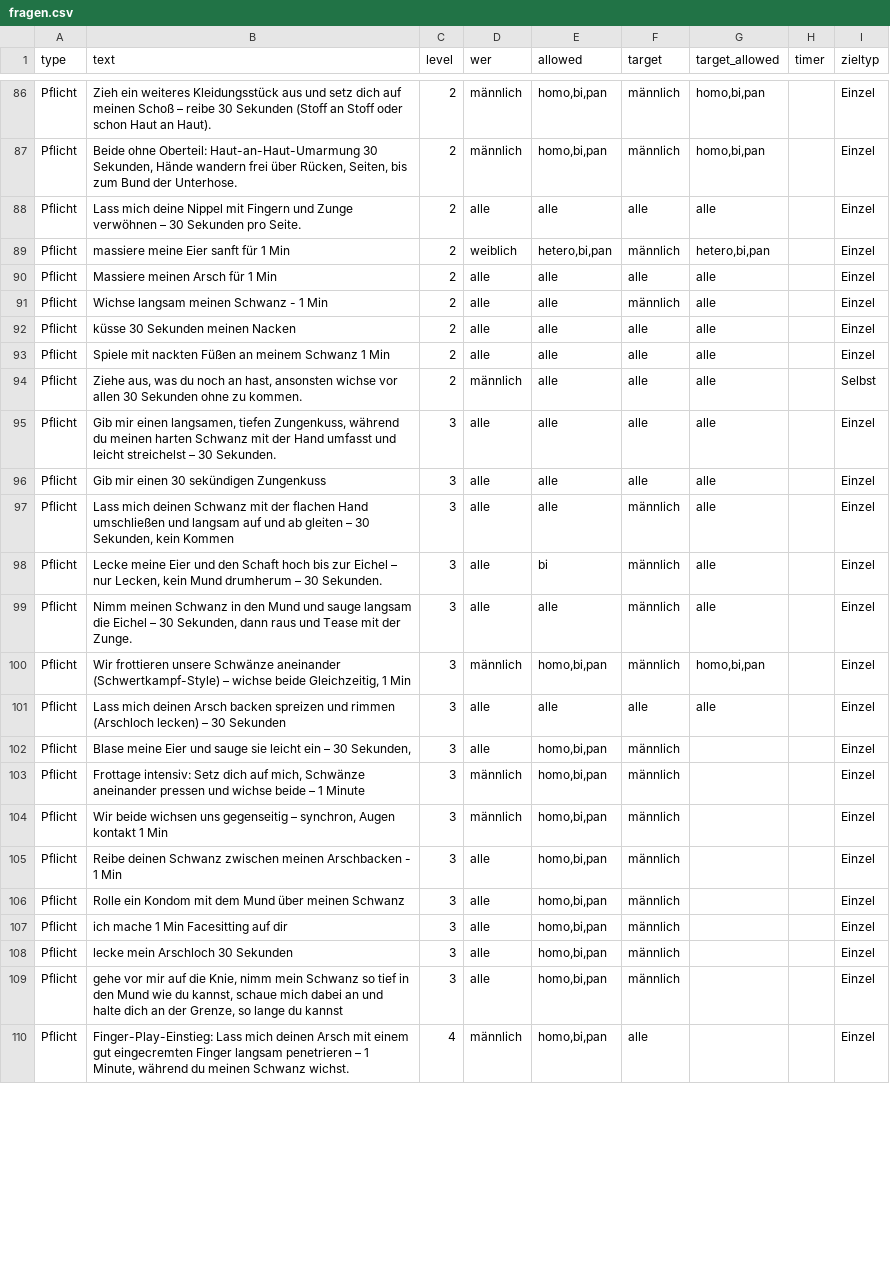
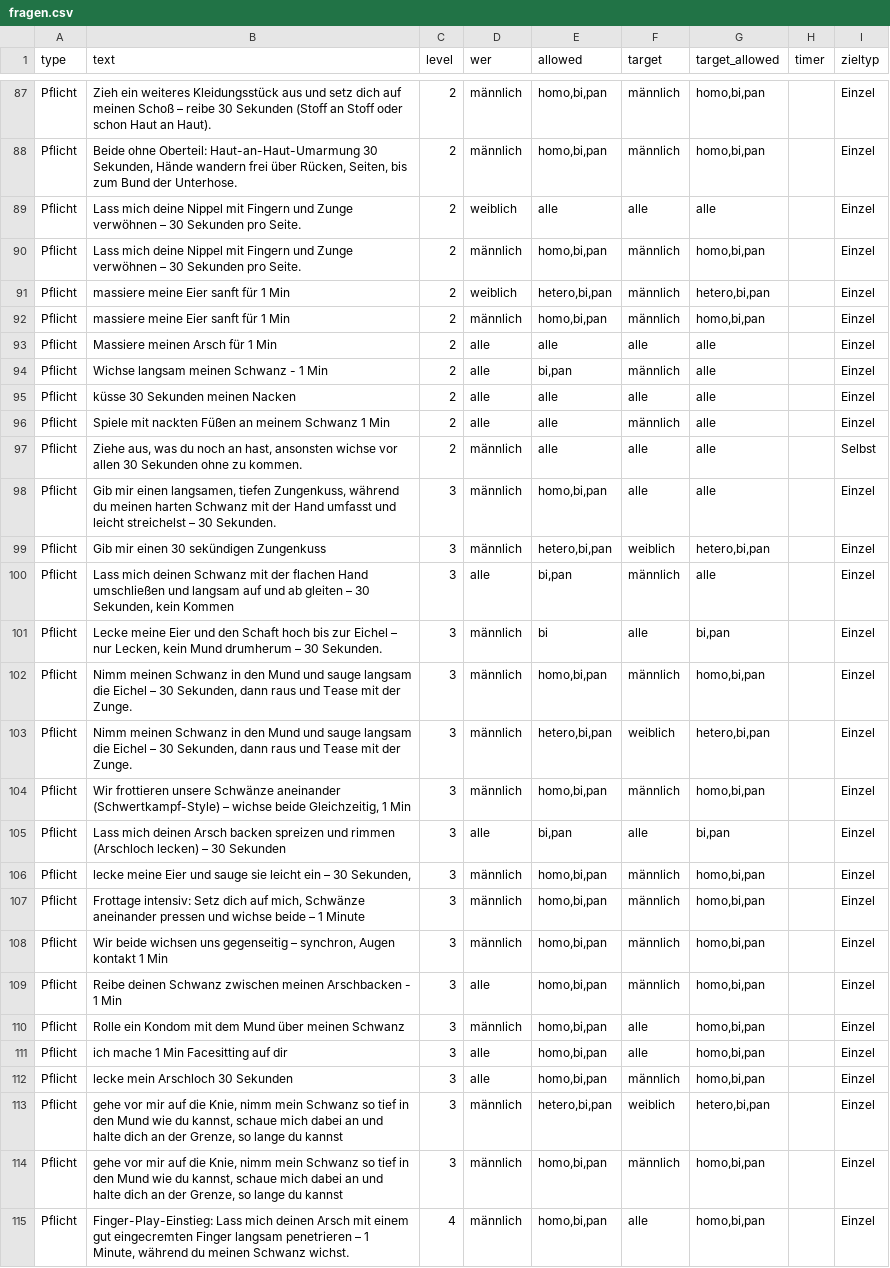
Before and after one commit to DifferentMV/WoP, a CSV file: fragen.csv, drawn as a sheet; only a part is shown, gaps mark what is left out; addresses are those after the commit; the diff covers the shown part only; the diff names each change by its address in the sheet, - before the commit and + after, or states it on an @@ line.

```diff
--- a/fragen.csv
+++ b/fragen.csv
-D89 (wer): alle
+D89 (wer): weiblich
+row 90: Pflicht | Lass mich deine Nippel mit Fingern und Zunge verwöhnen – 30 Sekunden pro Seite. | 2 | männlich | homo,bi,pan | männlich | homo,bi,pan |  | Einzel
+row 92: Pflicht | massiere meine Eier sanft für 1 Min | 2 | männlich | homo,bi,pan | männlich | homo,bi,pan |  | Einzel
-E94 (allowed): alle
+E94 (allowed): bi,pan
-F96 (target): alle
+F96 (target): männlich
-D98:D99 (wer): alle
+D98:D99 (wer): männlich
-E98 (allowed): alle
+E98 (allowed): homo,bi,pan
-E99 (allowed): alle
+E99 (allowed): hetero,bi,pan
-F99 (target): alle
+F99 (target): weiblich
-G99 (target_allowed): alle
+G99 (target_allowed): hetero,bi,pan
-E100 (allowed): alle
+E100 (allowed): bi,pan
-D101:D102 (wer): alle
+D101:D102 (wer): männlich
-F101 (target): männlich
+F101 (target): alle
-G101 (target_allowed): alle
+G101 (target_allowed): bi,pan
-E102 (allowed): alle
+E102 (allowed): homo,bi,pan
-G102 (target_allowed): alle
+G102 (target_allowed): homo,bi,pan
+row 103: Pflicht | Nimm meinen Schwanz in den Mund und sauge langsam die Eichel – 30 Sekunden, dann raus und Tease mit der Zunge. | 3 | männlich | hetero,bi,pan | weiblich | hetero,bi,pan |  | Einzel
-E105 (allowed): alle
+E105 (allowed): bi,pan
-G105 (target_allowed): alle
+G105 (target_allowed): bi,pan
-B106 (text): Blase meine Eier…
+B106 (text): lecke meine Eier…
-D106 (wer): alle
+D106 (wer): männlich
-G106:G112 (target_allowed): (empty)
+G106:G112 (target_allowed): homo,bi,pan
-D110 (wer): alle
+D110 (wer): männlich
-F110:F111 (target): männlich
+F110:F111 (target): alle
+row 113: Pflicht | gehe vor mir auf die Knie, nimm mein Schwanz so tief in den Mund wie du kannst, schaue mich dabei an und halte dich an der Grenze, so lange du kannst | 3 | männlich | hetero,bi,pan | weiblich | hetero,bi,pan |  | Einzel
-D114 (wer): alle
+D114 (wer): männlich
-G114:G115 (target_allowed): (empty)
+G114:G115 (target_allowed): homo,bi,pan
```
Also changed, not shown: 1 added row and 119 edited cells elsewhere in this file.
